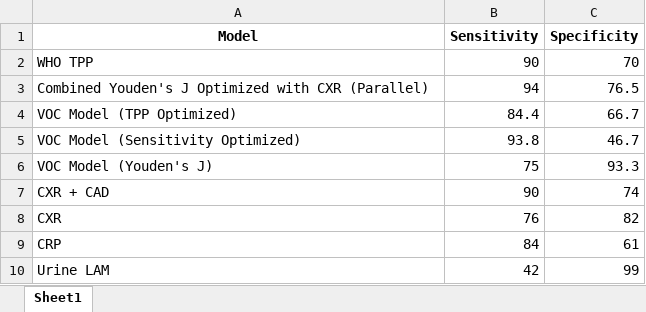
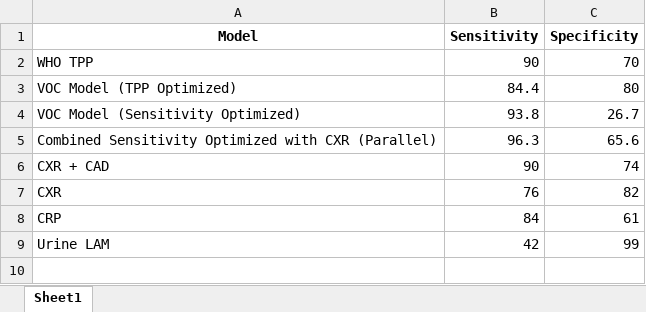
Before and after one commit to tyst-ucsf/capstone-project, an Excel workbook: output_tb_triage_comparison_table.xlsx, sheet Sheet1, drawn as a sheet; values as stored, in another font and other column widths than the file's, no borders; removed rows and columns are numbered as before the commit, all else as after; the diff names each change by its address in the sheet, - before the commit and + after, or states it on an @@ line.

```diff
--- a/output_tb_triage_comparison_table.xlsx (sheet Sheet1)
+++ b/output_tb_triage_comparison_table.xlsx (sheet Sheet1)
-row 3: Combined Youden's J Optimized with CXR (Parallel) | 94 | 76.5
-C3 (Specificity): 66.7
+C3 (Specificity): 80
-C4 (Specificity): 46.7
+C4 (Specificity): 26.7
-row 6: VOC Model (Youden's J) | 75 | 93.3
+row 5: Combined Sensitivity Optimized with CXR (Parallel) | 96.3 | 65.6
```
Also changed, not shown: output_demos_correlation_table.xlsx, output_logistic_voc_table.xlsx, 22 other files.
